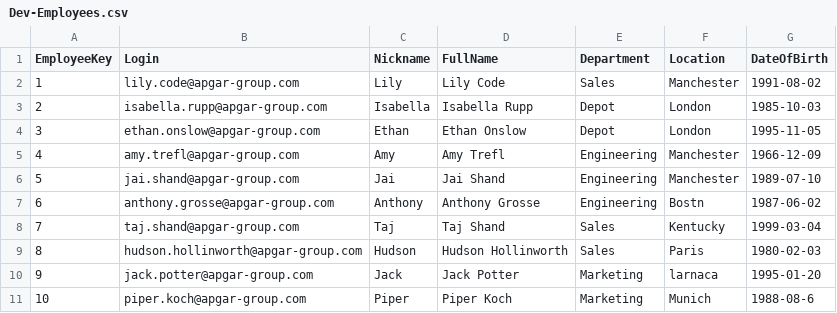
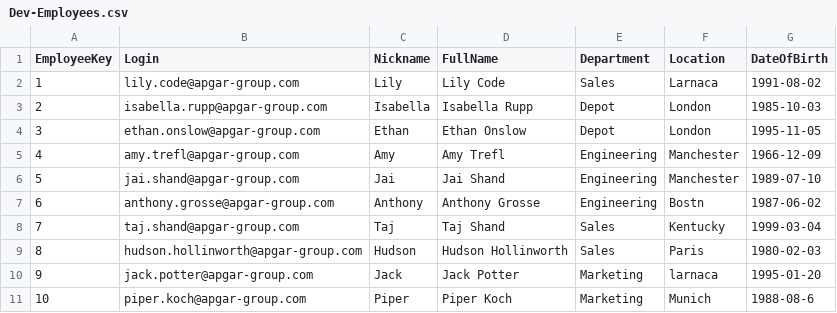
Before and after one commit to UcefBoukaram/Fabric, a CSV file: Dev-Employees.csv, drawn as a sheet.

Commit message:
Update Dev-Employees.csv

```diff
--- a/Dev-Employees.csv
+++ b/Dev-Employees.csv
@@ -1,3 +1,3 @@
 EmployeeKey,Login,Nickname,FullName,Department,Location,DateOfBirth
-1,lily.code@apgar-group.com,Lily,Lily Code,Sales,Manchester,1991-08-02
+1,lily.code@apgar-group.com,Lily,Lily Code,Sales,Larnaca,1991-08-02
 2,isabella.rupp@apgar-group.com,Isabella,Isabella Rupp,Depot,London,1985-10-03
```
